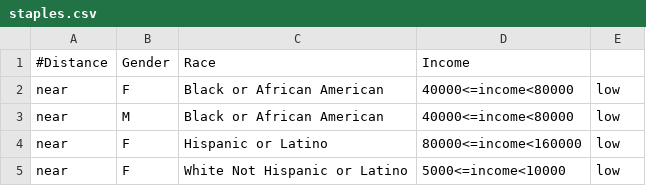
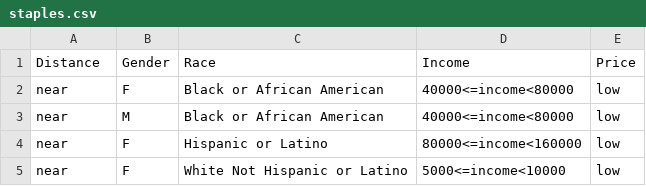
Before and after one commit to columbia/fairtest, a CSV file: data/staples/staples.csv, drawn as a sheet; only a part is shown.

```diff
--- a/data/staples/staples.csv
+++ b/data/staples/staples.csv
@@ -1,2 +1,2 @@
-#Distance,Gender,Race,Income
+Distance,Gender,Race,Income,Price
 near,F,Black or African American,40000<=income<80000,low
```
Also changed, not shown: data/recommender/recommendations.csv, 6 other files.
